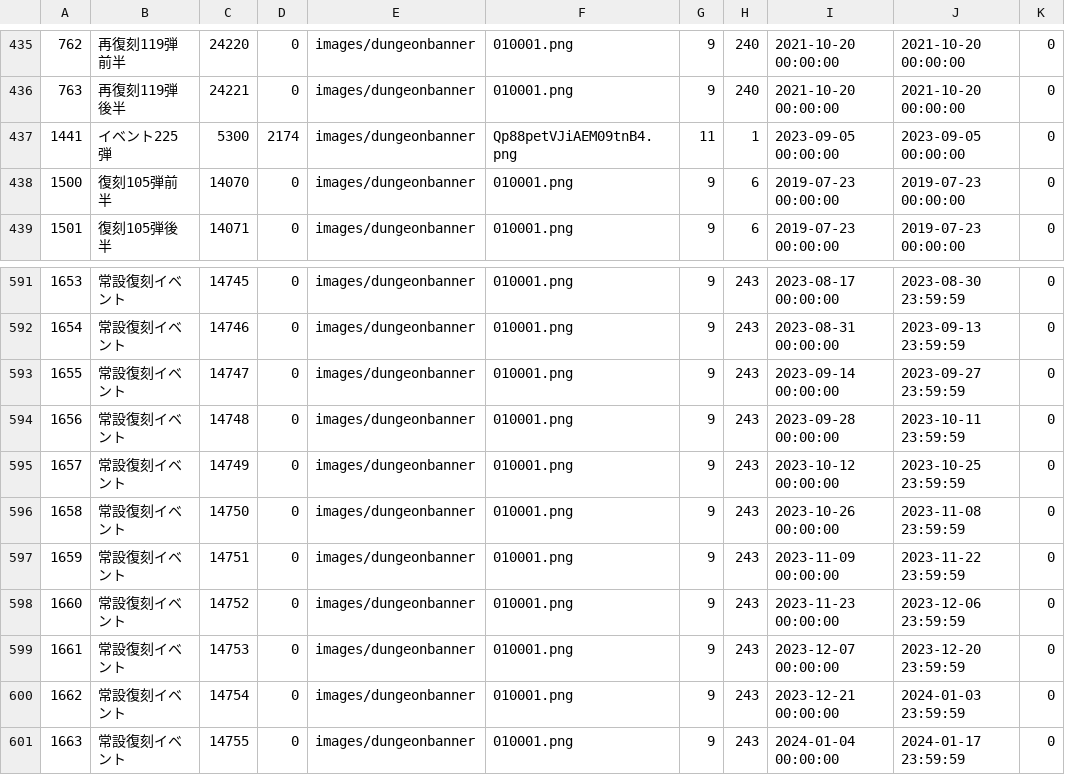
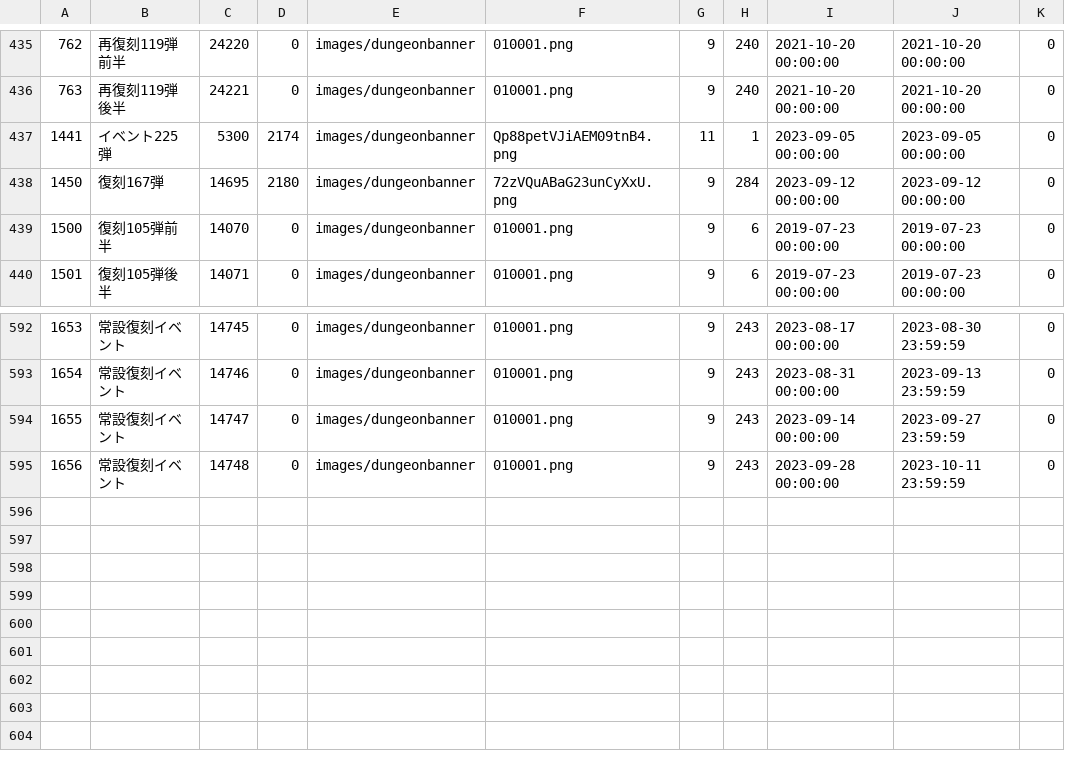
Before and after one commit to game4353/fkg_data, a TSV file: master/masterStageBanner.tsv, drawn as a sheet; only a part is shown, gaps mark what is left out.

```diff
--- a/master/masterStageBanner.tsv
+++ b/master/masterStageBanner.tsv
@@ -437,2 +437,3 @@
 1441	イベント225弾	5300	2174	images/dungeonbanner	Qp88petVJiAEM09tnB4.png	11	1	2023-09-05 00:00:00	2023-09-05 00:00:00	0
+1450	復刻167弾	14695	2180	images/dungeonbanner	72zVQuABaG23unCyXxU.png	9	284	2023-09-12 00:00:00	2023-09-12 00:00:00	0
 1500	復刻105弾前半	14070	0	images/dungeonbanner	010001.png	9	6	2019-07-23 00:00:00	2019-07-23 00:00:00	0
@@ -594,8 +595 @@
 1656	常設復刻イベント	14748	0	images/dungeonbanner	010001.png	9	243	2023-09-28 00:00:00	2023-10-11 23:59:59	0
-1657	常設復刻イベント	14749	0	images/dungeonbanner	010001.png	9	243	2023-10-12 00:00:00	2023-10-25 23:59:59	0
-1658	常設復刻イベント	14750	0	images/dungeonbanner	010001.png	9	243	2023-10-26 00:00:00	2023-11-08 23:59:59	0
-1659	常設復刻イベント	14751	0	images/dungeonbanner	010001.png	9	243	2023-11-09 00:00:00	2023-11-22 23:59:59	0
-1660	常設復刻イベント	14752	0	images/dungeonbanner	010001.png	9	243	2023-11-23 00:00:00	2023-12-06 23:59:59	0
-1661	常設復刻イベント	14753	0	images/dungeonbanner	010001.png	9	243	2023-12-07 00:00:00	2023-12-20 23:59:59	0
-1662	常設復刻イベント	14754	0	images/dungeonbanner	010001.png	9	243	2023-12-21 00:00:00	2024-01-03 23:59:59	0
-1663	常設復刻イベント	14755	0	images/dungeonbanner	010001.png	9	243	2024-01-04 00:00:00	2024-01-17 23:59:59	0
```
Also changed, not shown: master/masterCharacterQuest.tsv, master/masterDungeon.tsv, 33 other files.
